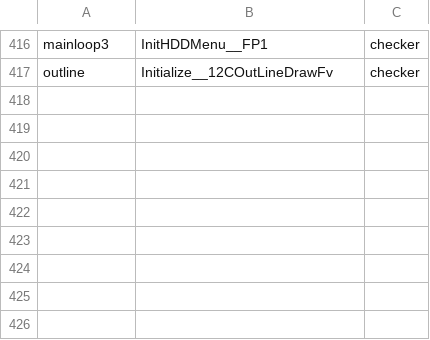
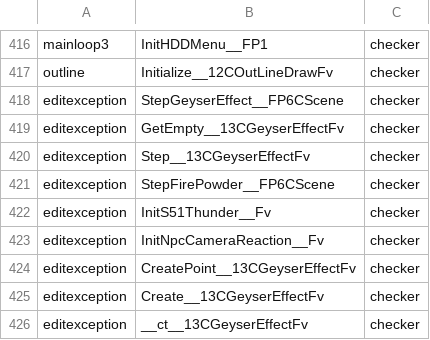
Before and after one commit to Plarpoon/ChronicleTwo, a TSV file: scripts/re/promotion_attempts.tsv, drawn as a sheet; only a part is shown, gaps mark what is left out.

Commit message:
Draft and promote editexception particle routines

```diff
--- a/scripts/re/promotion_attempts.tsv
+++ b/scripts/re/promotion_attempts.tsv
@@ -417 +417,10 @@ mainloop3	InitHDDMenu__FP1	checker
 outline	Initialize__12COutLineDrawFv	checker
+editexception	StepGeyserEffect__FP6CScene	checker
+editexception	GetEmpty__13CGeyserEffectFv	checker
+editexception	Step__13CGeyserEffectFv	checker
+editexception	StepFirePowder__FP6CScene	checker
+editexception	InitS51Thunder__Fv	checker
+editexception	InitNpcCameraReaction__Fv	checker
+editexception	CreatePoint__13CGeyserEffectFv	checker
+editexception	Create__13CGeyserEffectFv	checker
+editexception	__ct__13CGeyserEffectFv	checker
```
Also changed, not shown: 2 other files.
